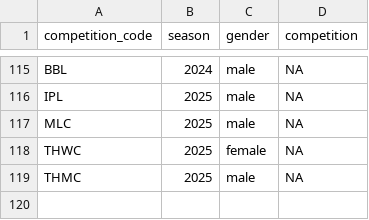
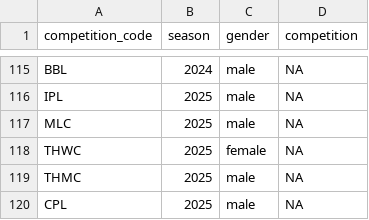
Before and after one commit to albtree/cricreadR, a CSV file: data/comp_codes.csv, drawn as a sheet; only a part is shown, gaps mark what is left out; the diff names each change by its address in the sheet, - before the commit and + after, or states it on an @@ line.

```diff
--- a/data/comp_codes.csv
+++ b/data/comp_codes.csv
+row 120: CPL | 2025 | male | NA
```
Also changed, not shown: 6 other files.
